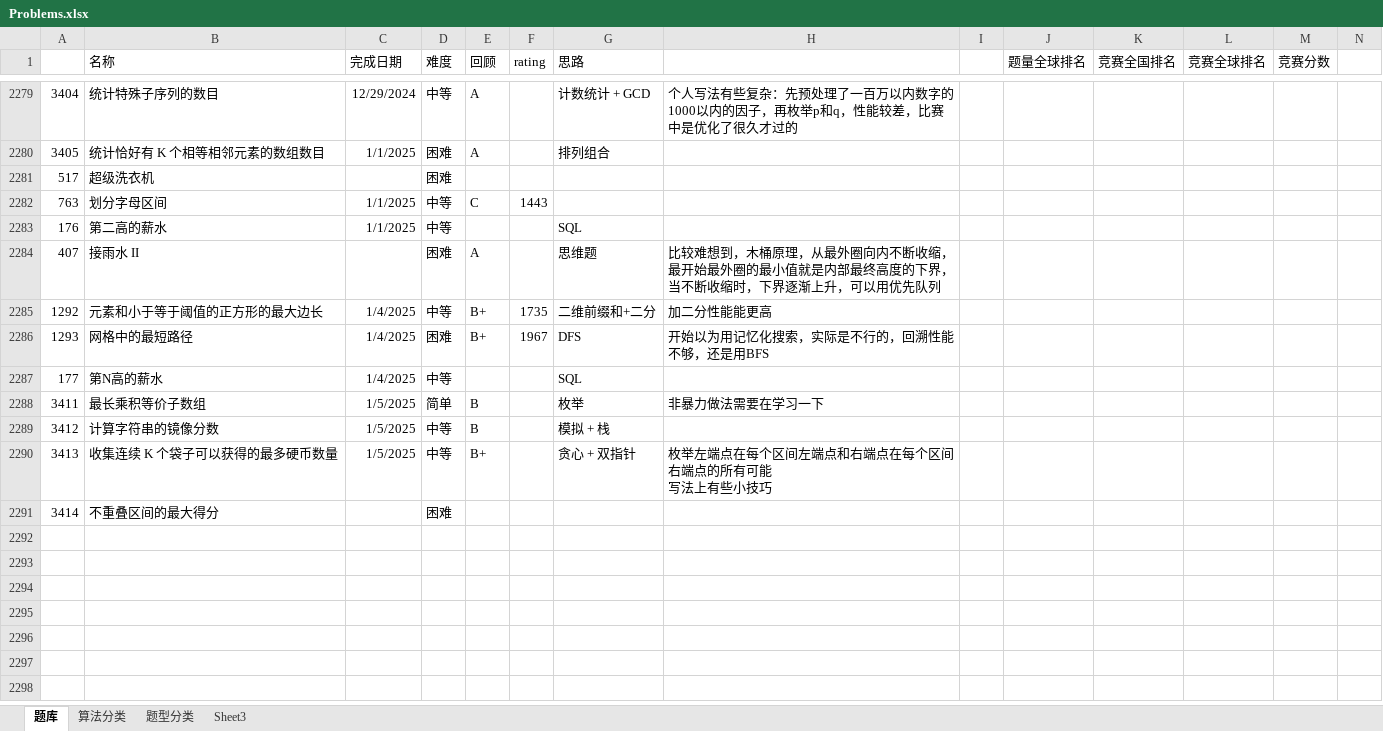
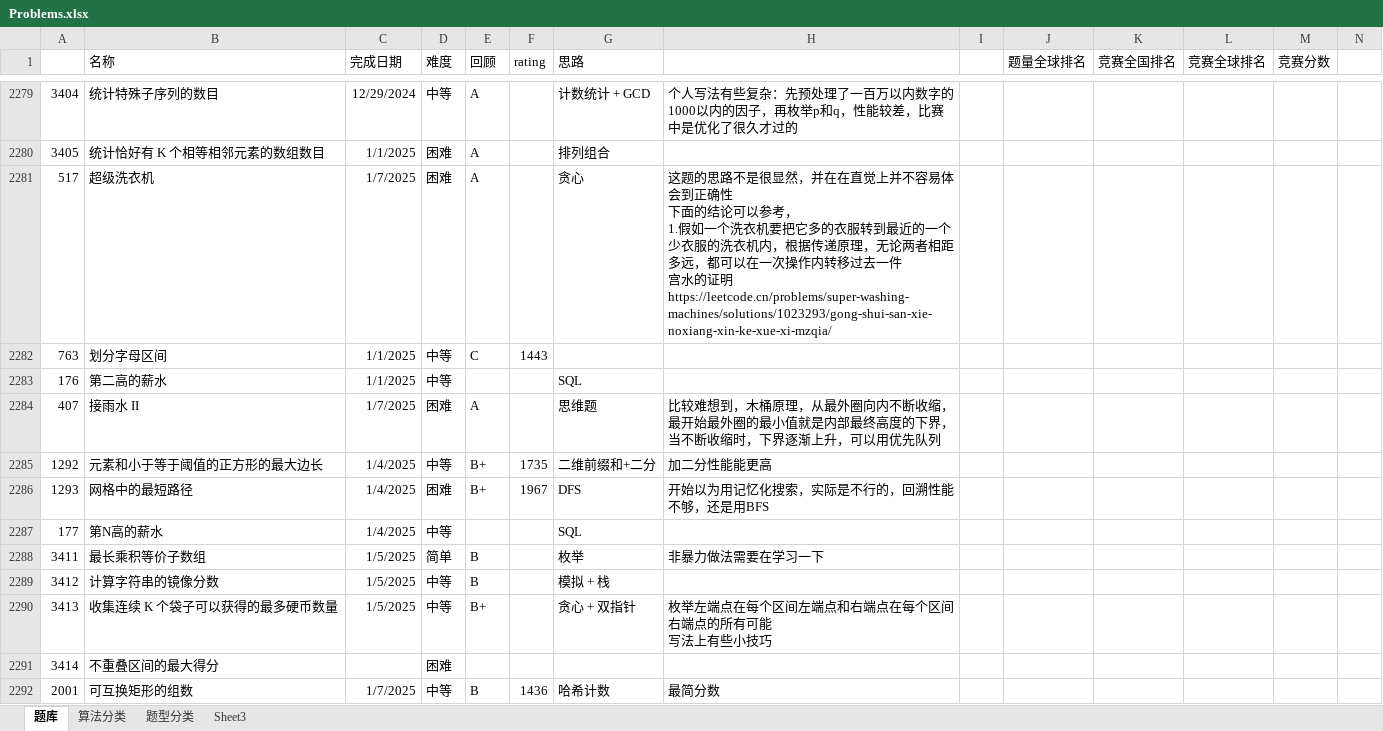
Before and after one commit to wangsun39/leetcode, an Excel workbook: Problems.xlsx, sheet 题库, drawn as a sheet; only a part is shown, gaps mark what is left out; values as stored, in another font and other column widths than the file's, no borders; charts and pictures not drawn; ↵ is a line break in a cell; the diff names each change by its address in the sheet, - before the commit and + after, or states it on an @@ line.

Commit message:
daily problems 2025/1/7

```diff
--- a/Problems.xlsx (sheet 题库)
+++ b/Problems.xlsx (sheet 题库)
-C2281 (完成日期): (empty)
+C2281 (完成日期): 1/7/2025
-E2281 (回顾): (empty)
+E2281 (回顾): A
-G2281 (思路): (empty)
+G2281 (思路): 贪心
-H2281: (empty)
+H2281: 这题的思路不是很显然，并在在直觉上并不容易体会到正确性 ↵ 下面的结论可以参考， ↵ 1.假如一个洗衣机要把它多的衣服转到最近的一个少衣服的洗衣机内，根据传递原理，无论两者相距多远，都可以在一次操作内转移过去一件 ↵ 宫水的证明 ↵ https://leetcode.cn/problems/super-washing-machines/solutions/1023293/gong-shui-san-xie-noxiang-xin-ke-xue-xi-mzqia/
-C2284 (完成日期): (empty)
+C2284 (完成日期): 1/7/2025
+row 2292: 2001 | 可互换矩形的组数 | 1/7/2025 | 中等 | B | 1436 | 哈希计数 | 最简分数
```
Also changed, not shown: 3 other files.
